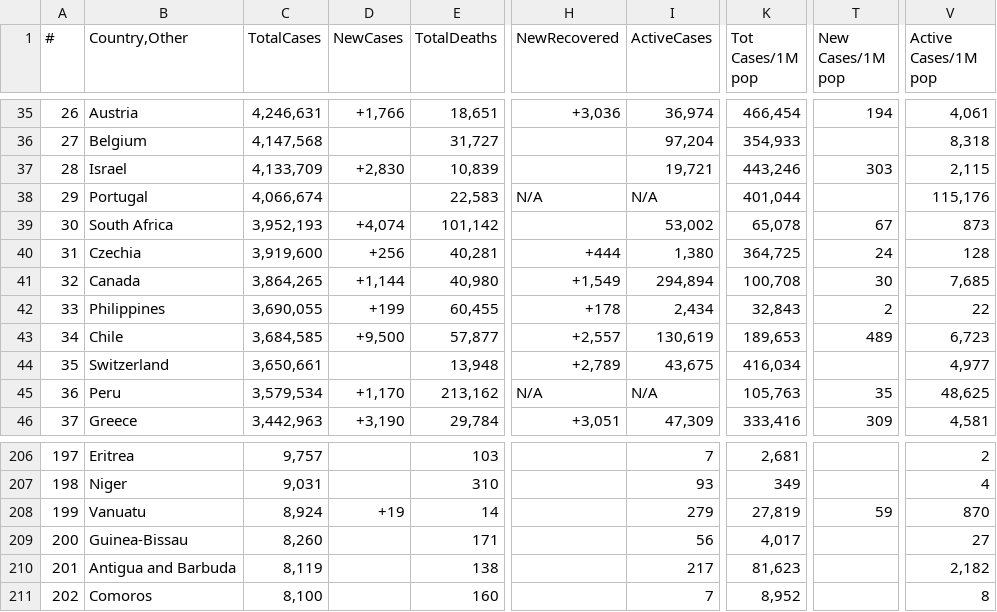
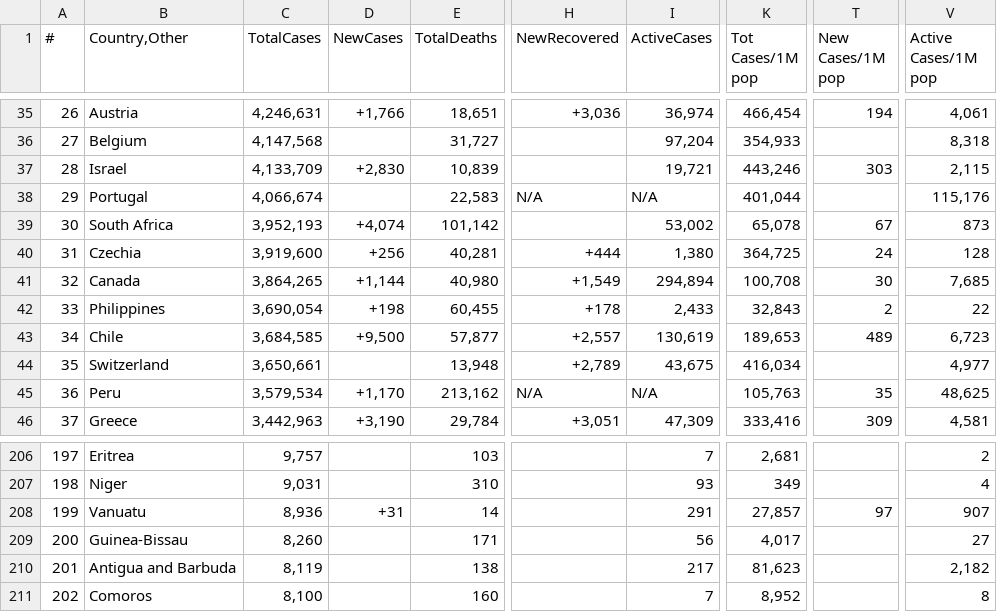
Before and after one commit to Covid-Data-API/Worldometer-Covid-Data-API, a CSV file: Table2.csv, drawn as a sheet; only a part is shown, gaps mark what is left out; the diff covers the shown part only; the diff names each change by its address in the sheet, - before the commit and + after, or states it on an @@ line.

```diff
--- a/Table2.csv
+++ b/Table2.csv
-C42 (TotalCases): 3,690,055
+C42 (TotalCases): 3,690,054
-D42 (NewCases): +199
+D42 (NewCases): +198
-I42 (ActiveCases): 2,434
+I42 (ActiveCases): 2,433
-C208 (TotalCases): 8,924
+C208 (TotalCases): 8,936
-D208 (NewCases): +19
+D208 (NewCases): +31
-I208 (ActiveCases): 279
+I208 (ActiveCases): 291
-K208 (Tot Cases/1M pop): 27,819
+K208 (Tot Cases/1M pop): 27,857
-T208 (New Cases/1M pop): 59
+T208 (New Cases/1M pop): 97
-V208 (Active Cases/1M pop): 870
+V208 (Active Cases/1M pop): 907
```
Also changed, not shown: 31 edited cells elsewhere in this file, Table1.csv.
